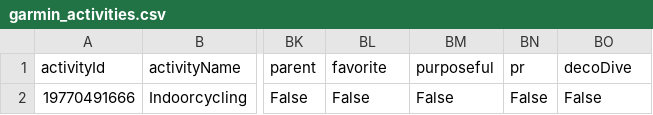
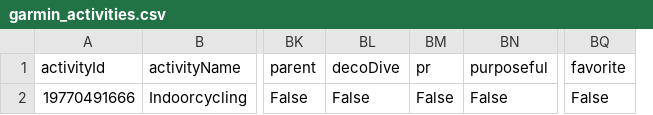
Before and after one commit to Goofy2001/TriathlonDashboard, a CSV file: garmin_activities.csv, drawn as a sheet; only a part is shown, gaps mark what is left out; removed rows and columns are numbered as before the commit, all else as after; the diff names each change by its address in the sheet, - before the commit and + after, or states it on an @@ line.

```diff
--- a/garmin_activities.csv
+++ b/garmin_activities.csv
-column BM (purposeful), row 2: False
+column BQ (favorite), row 2: False
-BL1: favorite
+BL1: decoDive
-BN1: decoDive
+BN1: purposeful
```
Also changed, not shown: garmin_metrics_log.csv, 1 other file.
